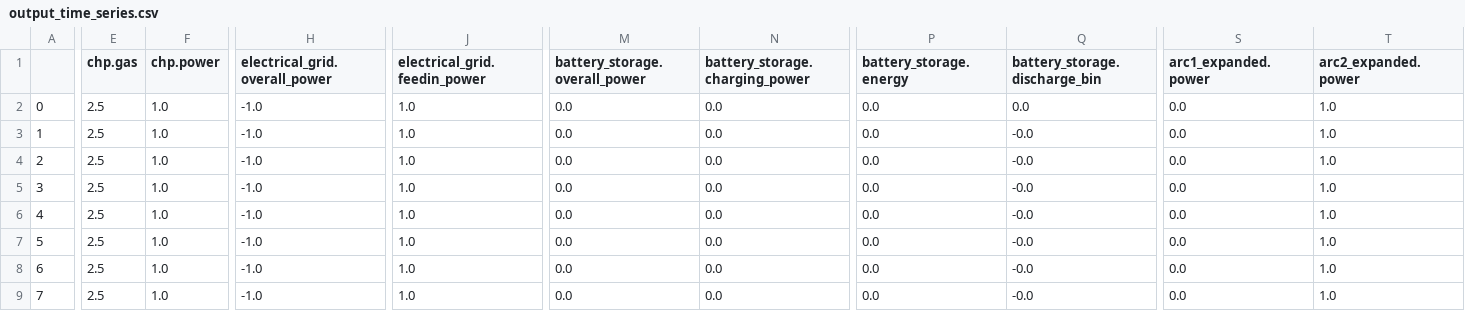
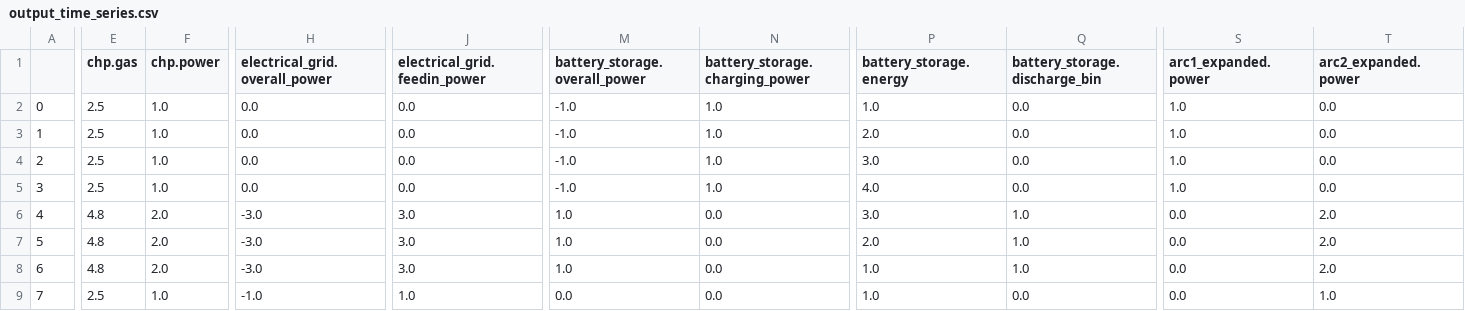
Before and after one commit to HTWK-Interconnected-Energy-Systems/BURN4H2, a CSV file: data/output/output_time_series.csv, drawn as a sheet; only a part is shown, gaps mark what is left out; the diff covers the shown part only; the diff names each change by its address in the sheet, - before the commit and + after, or states it on an @@ line.

```diff
--- a/data/output/output_time_series.csv
+++ b/data/output/output_time_series.csv
-H2:H5 (electrical_grid.overall_power): -1.0
+H2:H5 (electrical_grid.overall_power): 0.0
-J2:J5 (electrical_grid.feedin_power): 1.0
+J2:J5 (electrical_grid.feedin_power): 0.0
-M2:M5 (battery_storage.overall_power): 0.0
+M2:M5 (battery_storage.overall_power): -1.0
-N2:N5 (battery_storage.charging_power): 0.0
+N2:N5 (battery_storage.charging_power): 1.0
-P2 (battery_storage.energy): 0.0
+P2 (battery_storage.energy): 1.0
-S2:S5 (arc1_expanded.power): 0.0
+S2:S5 (arc1_expanded.power): 1.0
-T2:T5 (arc2_expanded.power): 1.0
+T2:T5 (arc2_expanded.power): 0.0
-P3 (battery_storage.energy): 0.0
+P3 (battery_storage.energy): 2.0
-Q3:Q5 (battery_storage.discharge_bin): -0.0
+Q3:Q5 (battery_storage.discharge_bin): 0.0
-P4 (battery_storage.energy): 0.0
+P4 (battery_storage.energy): 3.0
-P5 (battery_storage.energy): 0.0
+P5 (battery_storage.energy): 4.0
-E6:E8 (chp.gas): 2.5
+E6:E8 (chp.gas): 4.8
-F6:F8 (chp.power): 1.0
+F6:F8 (chp.power): 2.0
-H6:H8 (electrical_grid.overall_power): -1.0
+H6:H8 (electrical_grid.overall_power): -3.0
-J6:J8 (electrical_grid.feedin_power): 1.0
+J6:J8 (electrical_grid.feedin_power): 3.0
-M6:M8 (battery_storage.overall_power): 0.0
+M6:M8 (battery_storage.overall_power): 1.0
-P6 (battery_storage.energy): 0.0
+P6 (battery_storage.energy): 3.0
-Q6:Q8 (battery_storage.discharge_bin): -0.0
+Q6:Q8 (battery_storage.discharge_bin): 1.0
-T6:T8 (arc2_expanded.power): 1.0
+T6:T8 (arc2_expanded.power): 2.0
-P7 (battery_storage.energy): 0.0
+P7 (battery_storage.energy): 2.0
-P8:P9 (battery_storage.energy): 0.0
+P8:P9 (battery_storage.energy): 1.0
-Q9 (battery_storage.discharge_bin): -0.0
+Q9 (battery_storage.discharge_bin): 0.0
```
Also changed, not shown: 129 edited cells elsewhere in this file, 2 other files.
